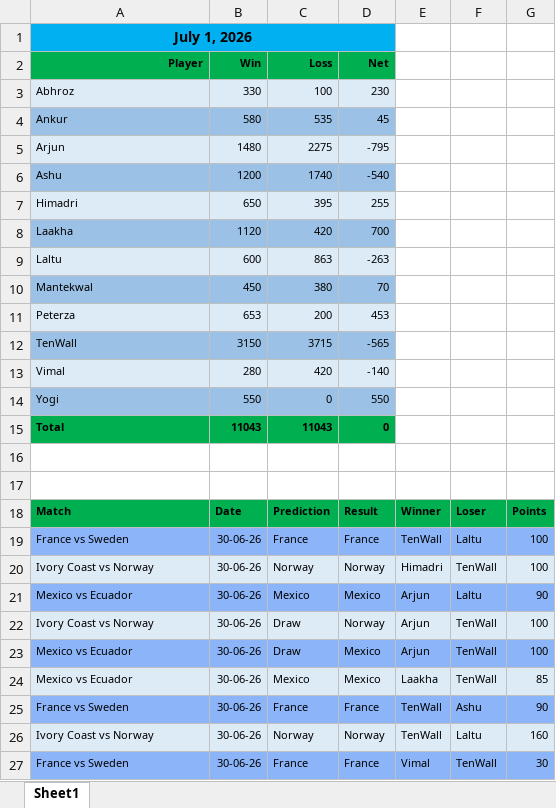
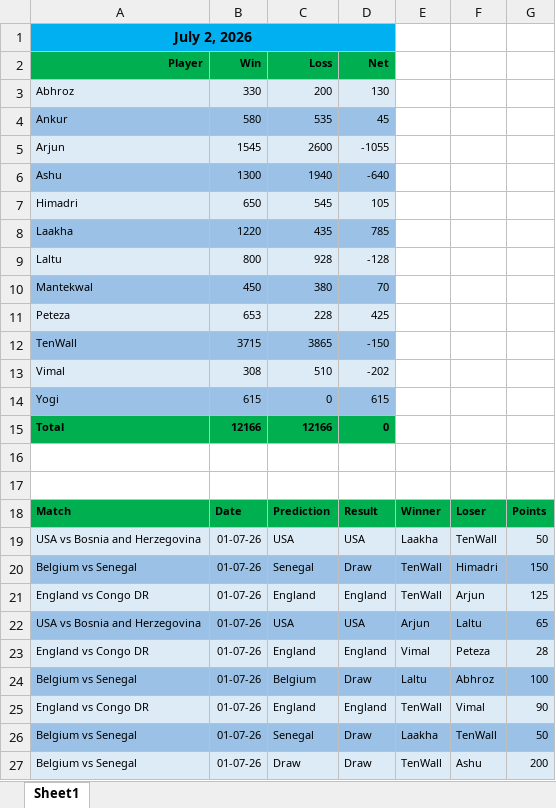
Before and after one commit to fitn40/Fitn40, an Excel workbook: results.xlsx, sheet Sheet1, drawn as a sheet; only a part is shown; the shorter side is filled out with more unchanged rows; values as stored, in another font and other column widths than the file's, no borders; charts and pictures not drawn; removed rows and columns are numbered as before the commit, all else as after; the diff covers the shown part only; the diff names each change by its address in the sheet, - before the commit and + after, or states it on an @@ line.

Commit message:
Add files via upload

```diff
--- a/results.xlsx (sheet Sheet1)
+++ b/results.xlsx (sheet Sheet1)
-A1: July 1, 2026
+A1: July 2, 2026
-C3: 100
+C3: 200
-D3: 230
+D3: 130
-row 5: Arjun | 1480 | 2275 | -795
-row 6: Ashu | 1200 | 1740 | -540
+row 5: Arjun | 1545 | 2600 | -1055
+row 6: Ashu | 1300 | 1940 | -640
-C7: 395
+C7: 545
-D7: 255
+D7: 105
-row 8: Laakha | 1120 | 420 | 700
-row 9: Laltu | 600 | 863 | -263
+row 8: Laakha | 1220 | 435 | 785
+row 9: Laltu | 800 | 928 | -128
-row 11: Peterza | 653 | 200 | 453
-row 12: TenWall | 3150 | 3715 | -565
-row 13: Vimal | 280 | 420 | -140
+row 11: Peteza | 653 | 228 | 425
+row 12: TenWall | 3715 | 3865 | -150
+row 13: Vimal | 308 | 510 | -202
-B14: 550
+B14: 615
-D14: 550
+D14: 615
-B15: 11043
+B15: 12166
-C15: 11043
+C15: 12166
+row 19: USA vs Bosnia and Herzegovina | 01-07-26 | USA | USA | Laakha | TenWall | 50
+row 20: Belgium vs Senegal | 01-07-26 | Senegal | Draw | TenWall | Himadri | 150
+row 21: England vs Congo DR | 01-07-26 | England | England | TenWall | Arjun | 125
+row 22: USA vs Bosnia and Herzegovina | 01-07-26 | USA | USA | Arjun | Laltu | 65
+row 23: England vs Congo DR | 01-07-26 | England | England | Vimal | Peteza | 28
+row 24: Belgium vs Senegal | 01-07-26 | Belgium | Draw | Laltu | Abhroz | 100
+row 25: England vs Congo DR | 01-07-26 | England | England | TenWall | Vimal | 90
+row 26: Belgium vs Senegal | 01-07-26 | Senegal | Draw | Laakha | TenWall | 50
+row 27: Belgium vs Senegal | 01-07-26 | Draw | Draw | TenWall | Ashu | 200
```
Also changed, not shown: 4 added rows elsewhere in this sheet.
